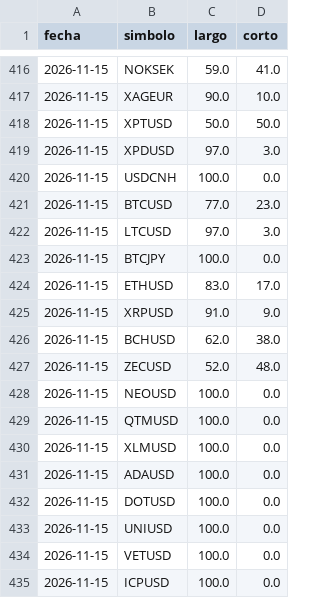
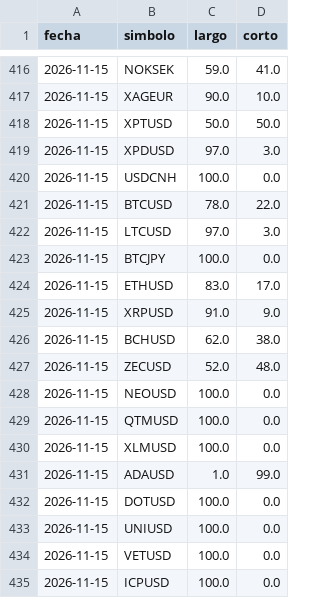
Before and after one commit to MICHAELACG12/retail-historial, a CSV file: historial_retail.csv, drawn as a sheet; only a part is shown, gaps mark what is left out.

Commit message:
Retail del dia

```diff
--- a/historial_retail.csv
+++ b/historial_retail.csv
@@ -420,3 +420,3 @@ fecha,simbolo,largo,corto
 2026-11-15,USDCNH,100.0,0.0
-2026-11-15,BTCUSD,77.0,23.0
+2026-11-15,BTCUSD,78.0,22.0
 2026-11-15,LTCUSD,97.0,3.0
@@ -430,3 +430,3 @@ fecha,simbolo,largo,corto
 2026-11-15,XLMUSD,100.0,0.0
-2026-11-15,ADAUSD,100.0,0.0
+2026-11-15,ADAUSD,1.0,99.0
 2026-11-15,DOTUSD,100.0,0.0
```
